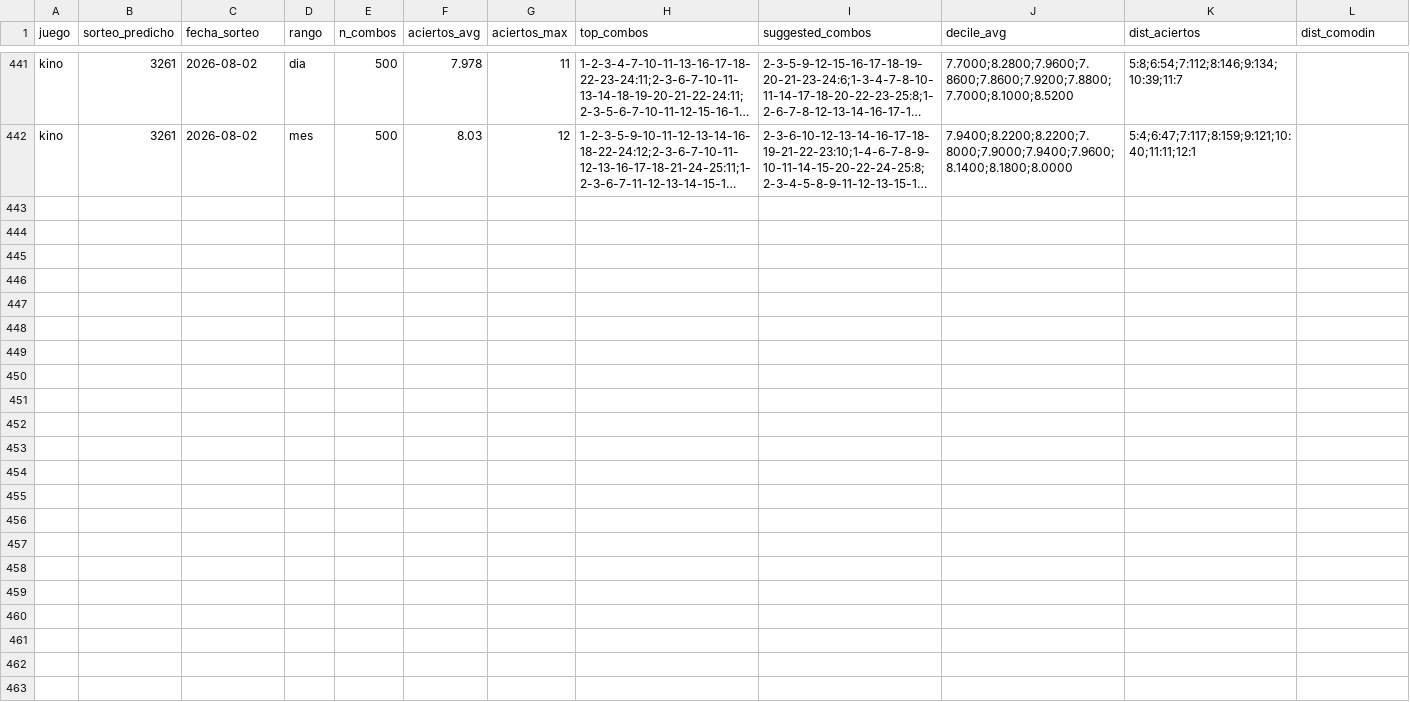
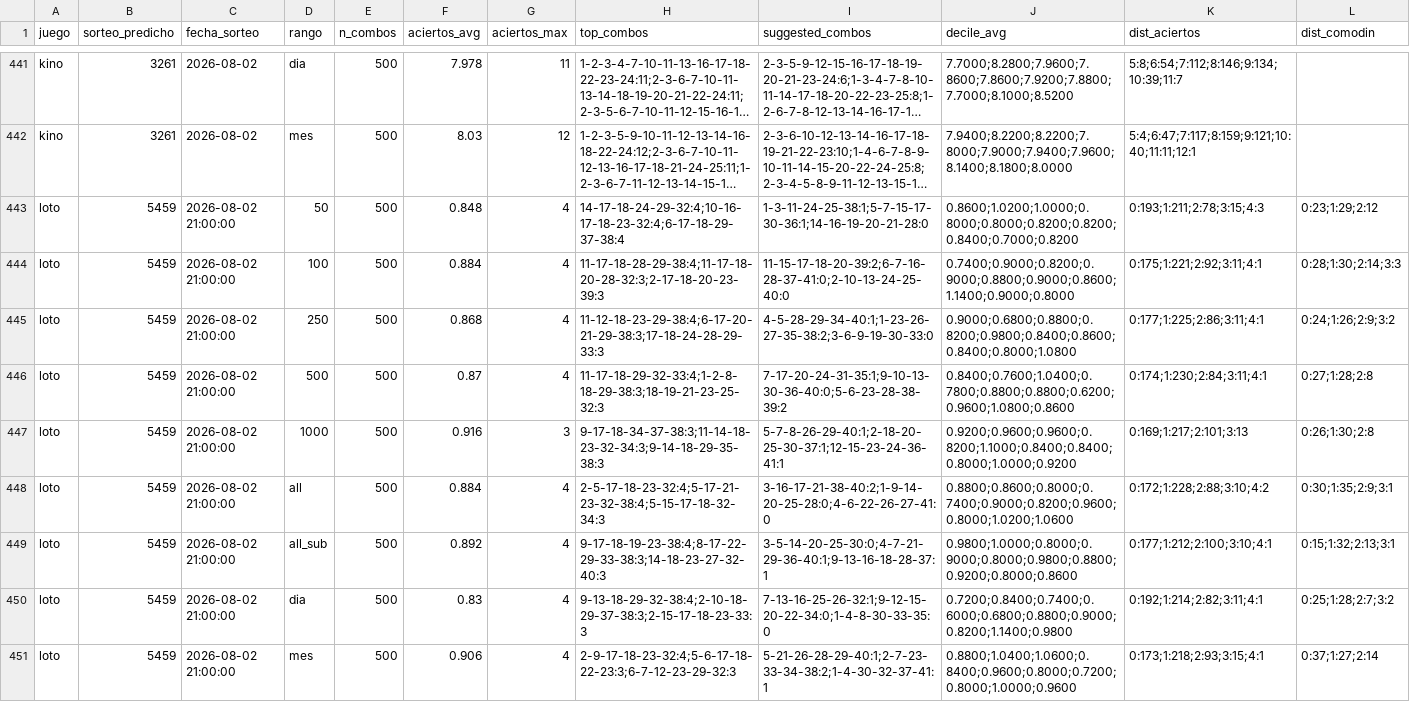
Before and after one commit to GaboAzorin/kin-lo, a CSV file: data/suggestions_history.csv, drawn as a sheet; only a part is shown, gaps mark what is left out; long unchanged cells end in …; the diff names each change by its address in the sheet, - before the commit and + after, or states it on an @@ line.

Commit message:
data(loto): actualizar historial 2026-08-03

```diff
--- a/data/suggestions_history.csv
+++ b/data/suggestions_history.csv
+row 443: loto | 5459 | 2026-08-02 21:00:00 | 50 | 500 | 0.848 | 4 | 14-17-18-24-29-32:4;10-16-17-18-23-32:4;6-17-18-29-37-38:4 | 1-3-11-24-25-38:1;5-7-15-17-30-36:1;14-16-19-20-21-28:0 | 0.8600;1.0200;1.0000;0.8000;0.8000;0.8200;0.8200;0.8400;0.7000;0.8200 | 0:193;1:211;2:78;3:15;4:3 | 0:23;1:29;2:12
+row 444: loto | 5459 | 2026-08-02 21:00:00 | 100 | 500 | 0.884 | 4 | 11-17-18-28-29-38:4;11-17-18-20-28-32:3;2-17-18-20-23-39:3 | 11-15-17-18-20-39:2;6-7-16-28-37-41:0;2-10-13-24-25-40:0 | 0.7400;0.9000;0.8200;0.9000;0.8800;0.9000;0.8600;1.1400;0.9000;0.8000 | 0:175;1:221;2:92;3:11;4:1 | 0:28;1:30;2:14;3:3
+row 445: loto | 5459 | 2026-08-02 21:00:00 | 250 | 500 | 0.868 | 4 | 11-12-18-23-29-38:4;6-17-20-21-29-38:3;17-18-24-28-29-33:3 | 4-5-28-29-34-40:1;1-23-26-27-35-38:2;3-6-9-19-30-33:0 | 0.9000;0.6800;0.8800;0.8200;0.9800;0.8400;0.8600;0.8400;0.8000;1.0800 | 0:177;1:225;2:86;3:11;4:1 | 0:24;1:26;2:9;3:2
+row 446: loto | 5459 | 2026-08-02 21:00:00 | 500 | 500 | 0.87 | 4 | 11-17-18-29-32-33:4;1-2-8-18-29-38:3;18-19-21-23-25-32:3 | 7-17-20-24-31-35:1;9-10-13-30-36-40:0;5-6-23-28-38-39:2 | 0.8400;0.7600;1.0400;0.7800;0.8800;0.8800;0.6200;0.9600;1.0800;0.8600 | 0:174;1:230;2:84;3:11;4:1 | 0:27;1:28;2:8
+row 447: loto | 5459 | 2026-08-02 21:00:00 | 1000 | 500 | 0.916 | 3 | 9-17-18-34-37-38:3;11-14-18-23-32-34:3;9-14-18-29-35-38:3 | 5-7-8-26-29-40:1;2-18-20-25-30-37:1;12-15-23-24-36-41:1 | 0.9200;0.9600;0.9600;0.8200;1.1000;0.8400;0.8400;0.8000;1.0000;0.9200 | 0:169;1:217;2:101;3:13 | 0:26;1:30;2:8
+row 448: loto | 5459 | 2026-08-02 21:00:00 | all | 500 | 0.884 | 4 | 2-5-17-18-23-32:4;5-17-21-23-32-38:4;5-15-17-18-32-34:3 | 3-16-17-21-38-40:2;1-9-14-20-25-28:0;4-6-22-26-27-41:0 | 0.8800;0.8600;0.8000;0.7400;0.9000;0.8200;0.9600;0.8000;1.0200;1.0600 | 0:172;1:228;2:88;3:10;4:2 | 0:30;1:35;2:9;3:1
+row 449: loto | 5459 | 2026-08-02 21:00:00 | all_sub | 500 | 0.892 | 4 | 9-17-18-19-23-38:4;8-17-22-29-33-38:3;14-18-23-27-32-40:3 | 3-5-14-20-25-30:0;4-7-21-29-36-40:1;9-13-16-18-28-37:1 | 0.9800;1.0000;0.8000;0.9000;0.8000;0.9800;0.8800;0.9200;0.8000;0.8600 | 0:177;1:212;2:100;3:10;4:1 | 0:15;1:32;2:13;3:1
+row 450: loto | 5459 | 2026-08-02 21:00:00 | dia | 500 | 0.83 | 4 | 9-13-18-29-32-38:4;2-10-18-29-37-38:3;2-15-17-18-23-33:3 | 7-13-16-25-26-32:1;9-12-15-20-22-34:0;1-4-8-30-33-35:0 | 0.7200;0.8400;0.7400;0.6000;0.6800;0.8800;0.9000;0.8200;1.1400;0.9800 | 0:192;1:214;2:82;3:11;4:1 | 0:25;1:28;2:7;3:2
+row 451: loto | 5459 | 2026-08-02 21:00:00 | mes | 500 | 0.906 | 4 | 2-9-17-18-23-32:4;5-6-17-18-22-23:3;6-7-12-23-29-32:3 | 5-21-26-28-29-40:1;2-7-23-33-34-38:2;1-4-30-32-37-41:1 | 0.8800;1.0400;1.0600;0.8400;0.9600;0.8000;0.7200;0.8000;1.0000;0.9600 | 0:173;1:218;2:93;3:15;4:1 | 0:37;1:27;2:14
```
Also changed, not shown: data/polla_historial.csv, 7 other files.
